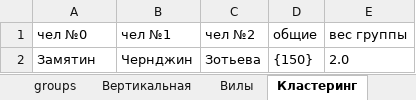
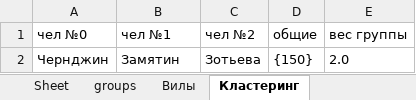
Before and after one commit to assassin1th/mindmap, an Excel workbook: out/log.xlsx, sheet Кластеринг, drawn as a sheet; values as stored, in another font and other column widths than the file's, no borders; the diff names each change by its address in the sheet, - before the commit and + after, or states it on an @@ line.

```diff
--- a/out/log.xlsx (sheet Кластеринг)
+++ b/out/log.xlsx (sheet Кластеринг)
-sheet tab: Вертикальная
-A2 (чел №0): Замятин
+A2 (чел №0): Чернджин
-B2 (чел №1): Чернджин
+B2 (чел №1): Замятин
```
Also changed, not shown: sheet groups, sheet Вилы, sheet Концепт-карта, other sheet tabs, 1 other file.
